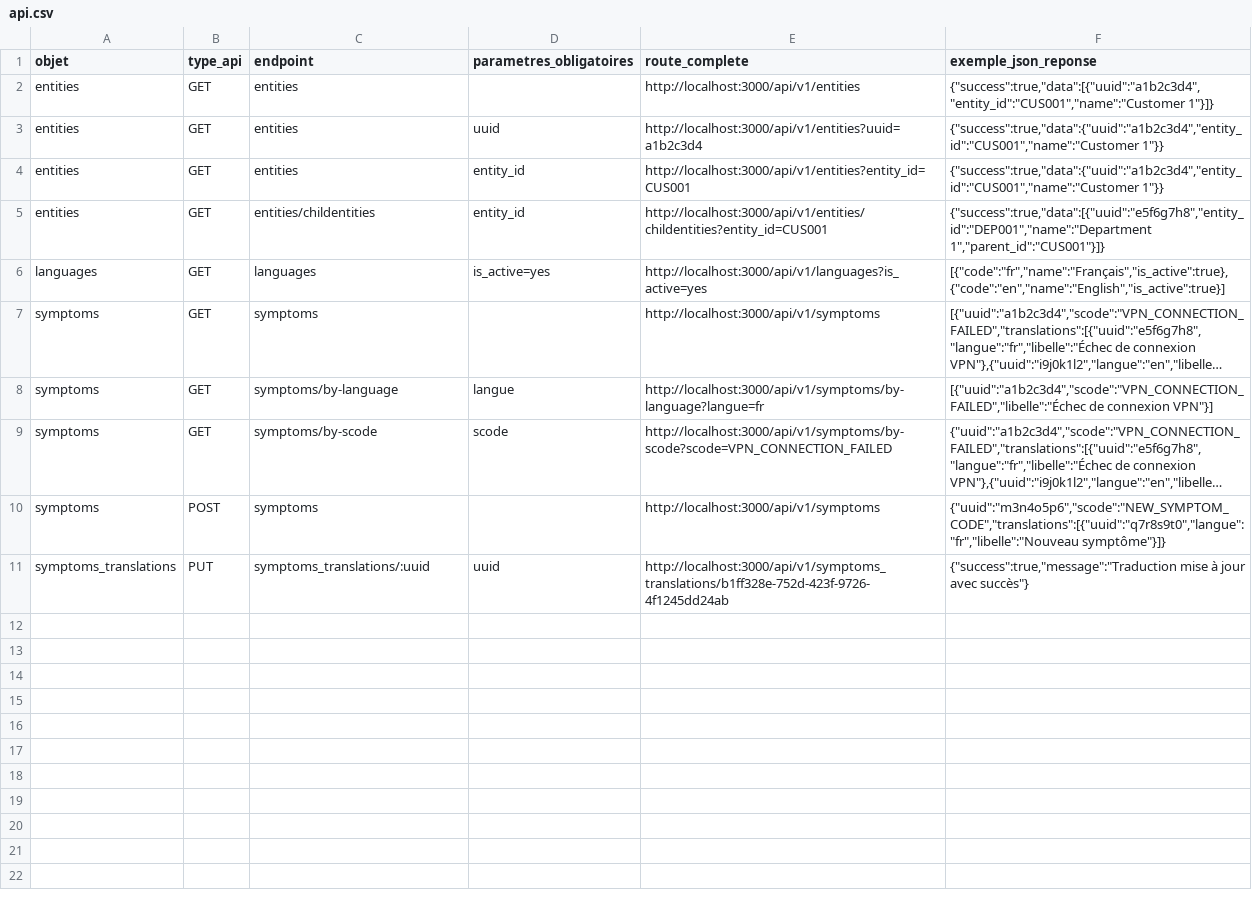
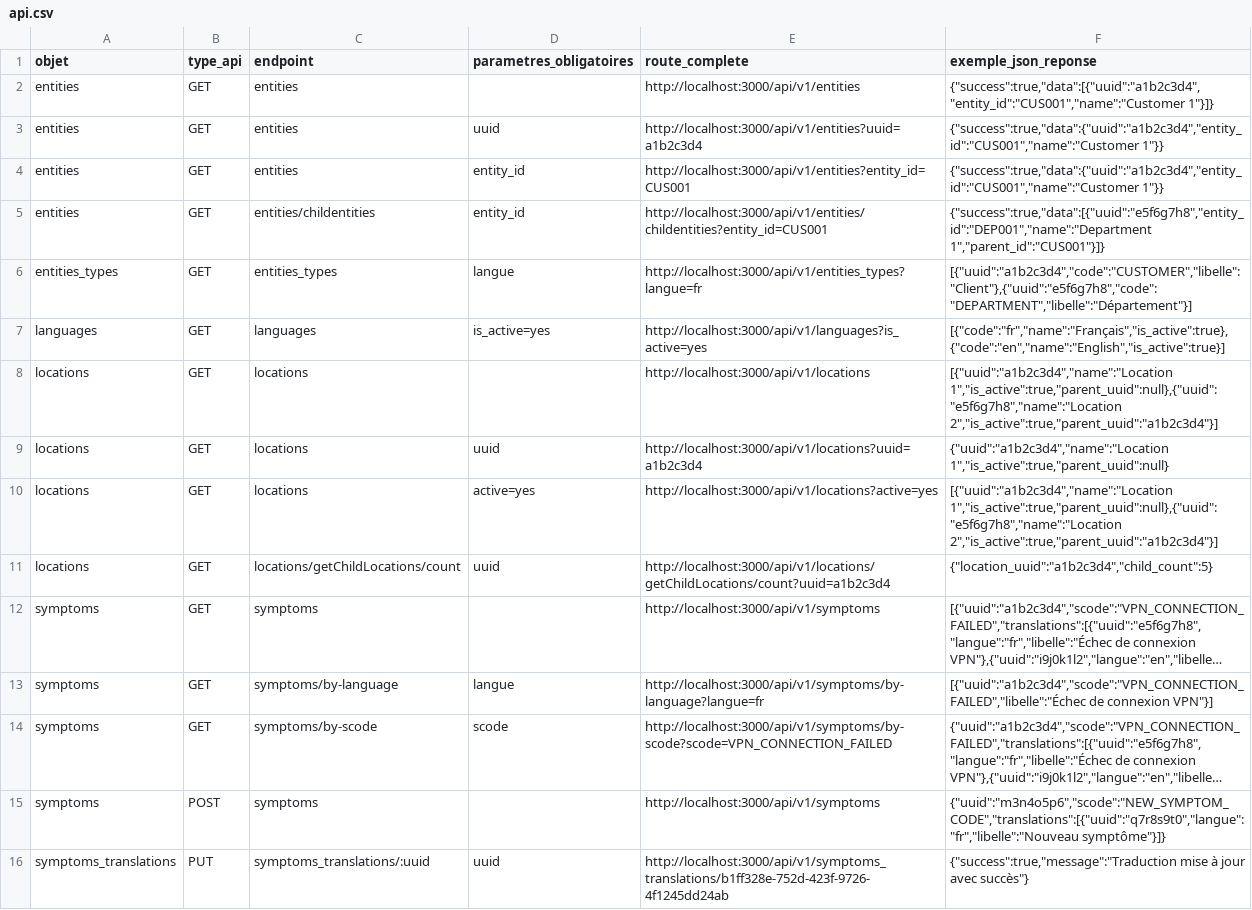
Before and after one commit to 5Screens/lumiere20, a CSV file: api.csv, drawn as a sheet; long unchanged cells end in …; the diff names each change by its address in the sheet, - before the commit and + after, or states it on an @@ line.

```diff
--- a/api.csv
+++ b/api.csv
+row 6: entities_types | GET | entities_types | langue | http://localhost:3000/api/v1/entities_types?langue=fr | [{"uuid":"a1b2c3d4","code":"CUSTOMER","libelle":"Client"},{"uuid":"e5f6g7h8","code":"DEPARTMENT","libelle":"Département"}]
+row 8: locations | GET | locations |  | http://localhost:3000/api/v1/locations | [{"uuid":"a1b2c3d4","name":"Location 1","is_active":true,"parent_uuid":null},{"uuid":"e5f6g7h8","name":"Location 2","is_active":true,"parent_uuid":"a1b2c3d4"}]
+row 9: locations | GET | locations | uuid | http://localhost:3000/api/v1/locations?uuid=a1b2c3d4 | {"uuid":"a1b2c3d4","name":"Location 1","is_active":true,"parent_uuid":null}
+row 10: locations | GET | locations | active=yes | http://localhost:3000/api/v1/locations?active=yes | [{"uuid":"a1b2c3d4","name":"Location 1","is_active":true,"parent_uuid":null},{"uuid":"e5f6g7h8","name":"Location 2","is_active":true,"parent_uuid":"a1b2c3d4"}]
+row 11: locations | GET | locations/getChildLocations/count | uuid | http://localhost:3000/api/v1/locations/getChildLocations/count?uuid=a1b2c3d4 | {"location_uuid":"a1b2c3d4","child_count":5}
```
Also changed, not shown: 3 other files.
